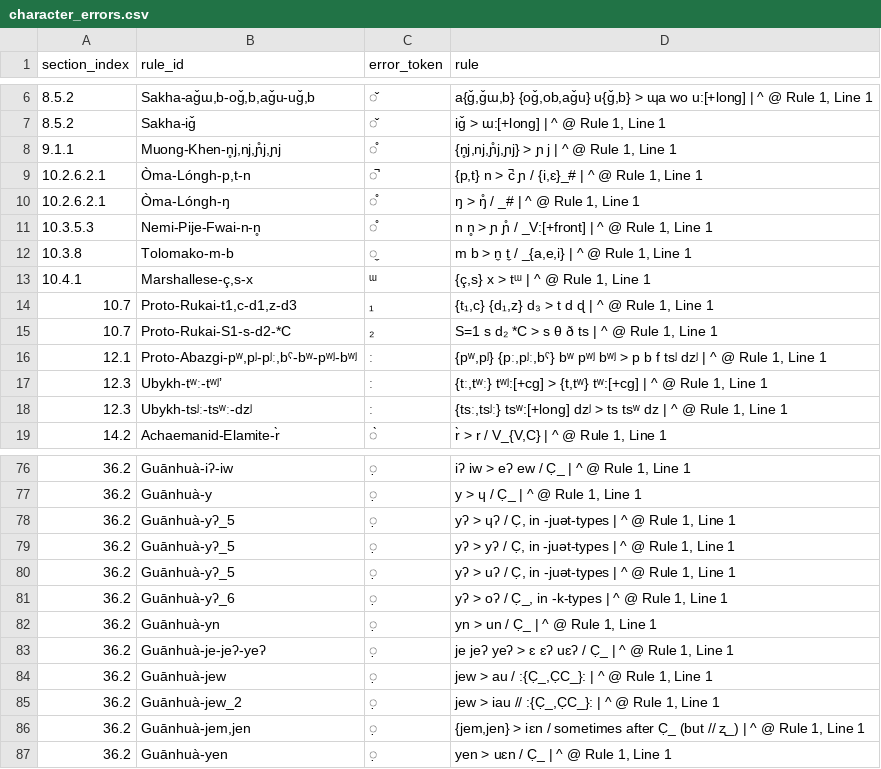
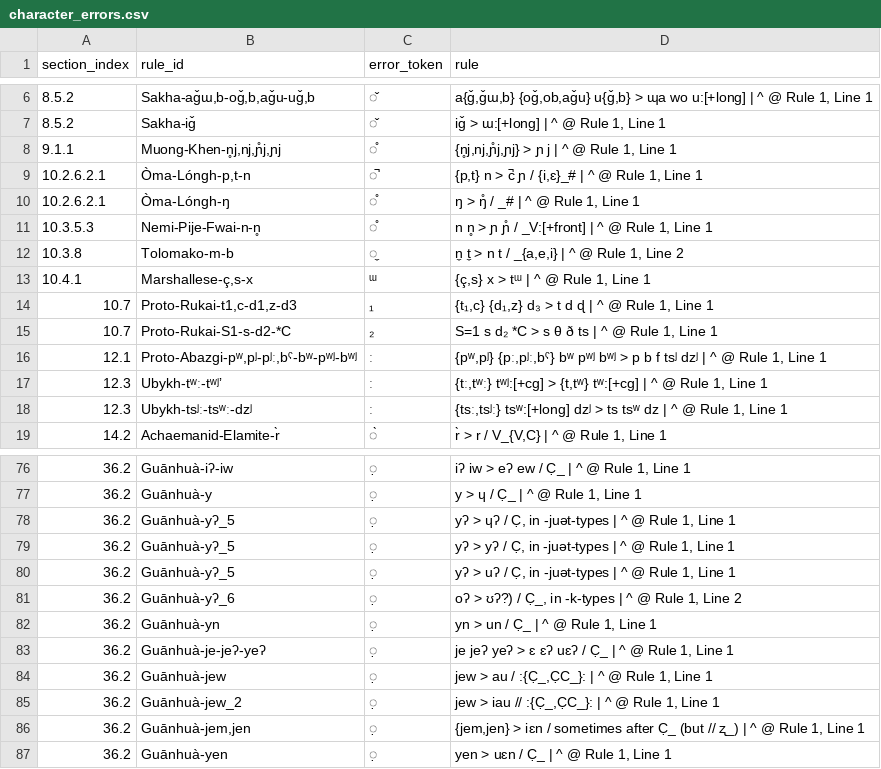
Before and after one commit to Pappa/conlanger, a CSV file: .scratch/cleaned-rule-index/inventory/character_errors.csv, drawn as a sheet; only a part is shown, gaps mark what is left out.

```diff
--- a/.scratch/cleaned-rule-index/inventory/character_errors.csv
+++ b/.scratch/cleaned-rule-index/inventory/character_errors.csv
@@ -11,3 +11,3 @@ section_index,rule_id,error_token,rule
 10.3.5.3,Nemi-Pije-Fwai-n-n̥,̊,"n n̥ > ɲ ɲ̊ / _V:[+front] | ^ @ Rule 1, Line 1"
-10.3.8,Tolomako-m-b,̼,"m b > n̼ t̼ / _{a,e,i} | ^ @ Rule 1, Line 1"
+10.3.8,Tolomako-m-b,̼,"n̼ t̼ > n t / _{a,e,i} | ^ @ Rule 1, Line 2"
 10.4.1,"Marshallese-ç,s-x",ᵚ,"{ç,s} x > tᵚ | ^ @ Rule 1, Line 1"
@@ -80,3 +80,3 @@ section_index,rule_id,error_token,rule
 36.2,Guānhuà-yʔ_5,̣,"yʔ > uʔ / C̣, in -juət-types | ^ @ Rule 1, Line 1"
-36.2,Guānhuà-yʔ_6,̣,"yʔ > oʔ / C̣_, in -k-types | ^ @ Rule 1, Line 1"
+36.2,Guānhuà-yʔ_6,̣,"oʔ > ʊʔ?) / C̣_, in -k-types | ^ @ Rule 1, Line 2"
 36.2,Guānhuà-yn,̣,"yn > un / C̣_ | ^ @ Rule 1, Line 1"
```
Also changed, not shown: .scratch/cleaned-rule-index/inventory/asca-rule-inventory-error.csv, .scratch/cleaned-rule-index/inventory/asca-rule-inventory-success.csv, 5 other files.
